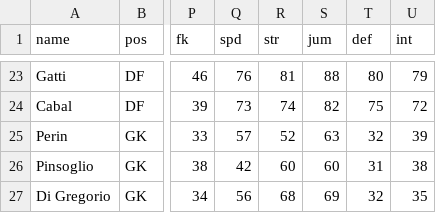
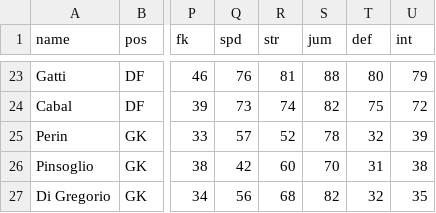
Before and after one commit to bokterd/Fantasy, a CSV file: data/juv.csv, drawn as a sheet; only a part is shown, gaps mark what is left out; the diff names each change by its address in the sheet, - before the commit and + after, or states it on an @@ line.

Commit message:
Update juv.csv

```diff
--- a/data/juv.csv
+++ b/data/juv.csv
-S25 (jum): 63
+S25 (jum): 78
-S26 (jum): 60
+S26 (jum): 70
-S27 (jum): 69
+S27 (jum): 82
```
